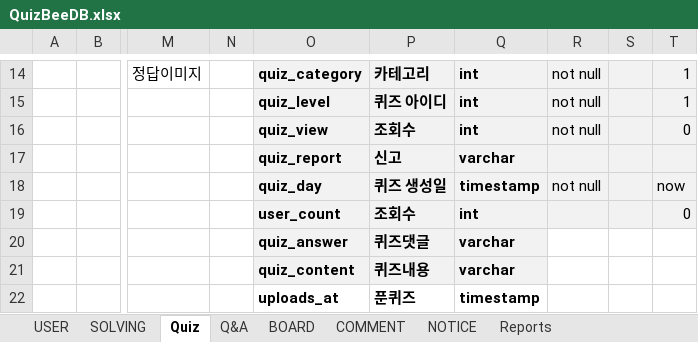
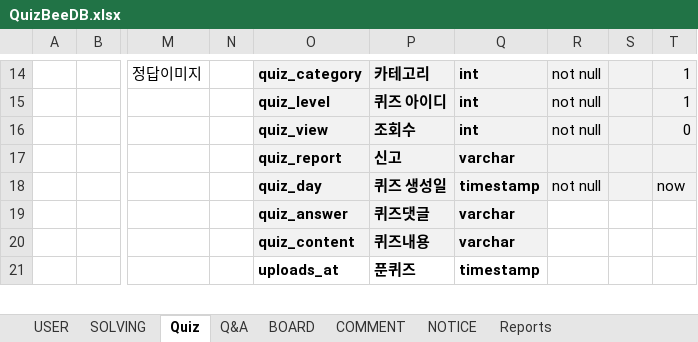
Before and after one commit to hyung9683/2-project, an Excel workbook: 문서파일/QuizBeeDB.xlsx, sheet Quiz, drawn as a sheet; only a part is shown, gaps mark what is left out; values as stored, in another font and other column widths than the file's, no borders; rows hold the shown columns only; the diff covers the shown part only; the diff names each change by its address in the sheet, - before the commit and + after, or states it on an @@ line.

Commit message:
quizMain부분 완성, main.vue는 검색이랑 조금 손봐야 하는 부분이 있습니다. main.js와 백단에 quiz.js 조금 수정하고 추가했습니다. quizDetail 부분 좀 수정했습니다.

```diff
--- a/문서파일/QuizBeeDB.xlsx (sheet Quiz)
+++ b/문서파일/QuizBeeDB.xlsx (sheet Quiz)
-O19: user_count
+O19: quiz_answer
-P19: 조회수
+P19: 퀴즈댓글
-Q19: int
+Q19: varchar
-R19:T19 fill: #F2F2F2
+R19:T19 fill: none
-T19: 0
+T19: (empty)
-row 20:  |  |  |  | quiz_answer | 퀴즈댓글 | varchar
```
Also changed, not shown: 2 edited cells, cell formats and merged cells elsewhere in this sheet, sheet COMMENT, 12 other files.
